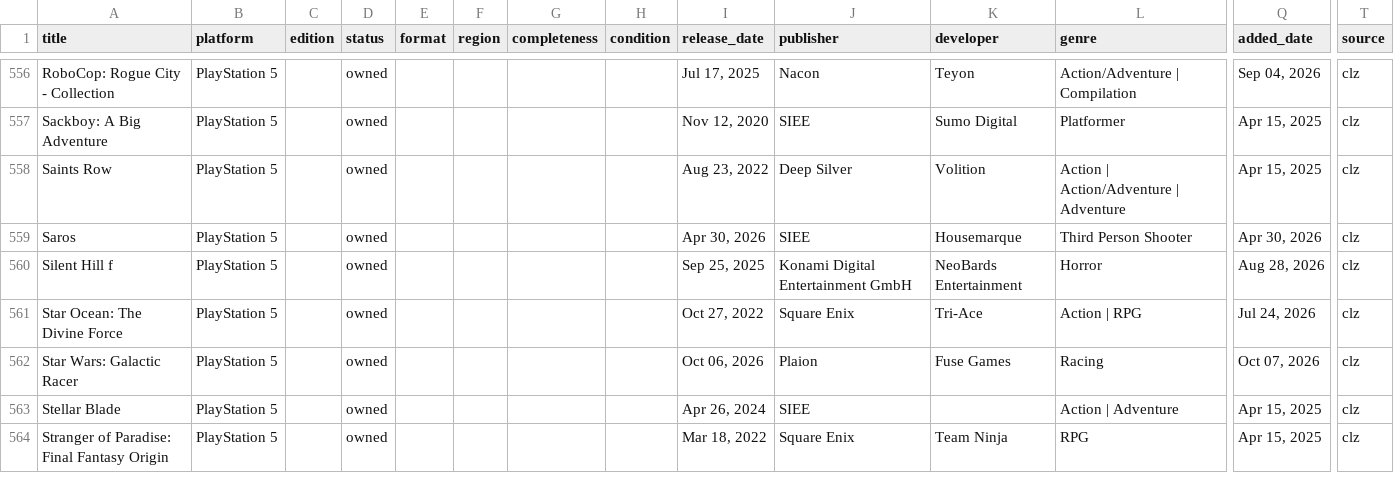
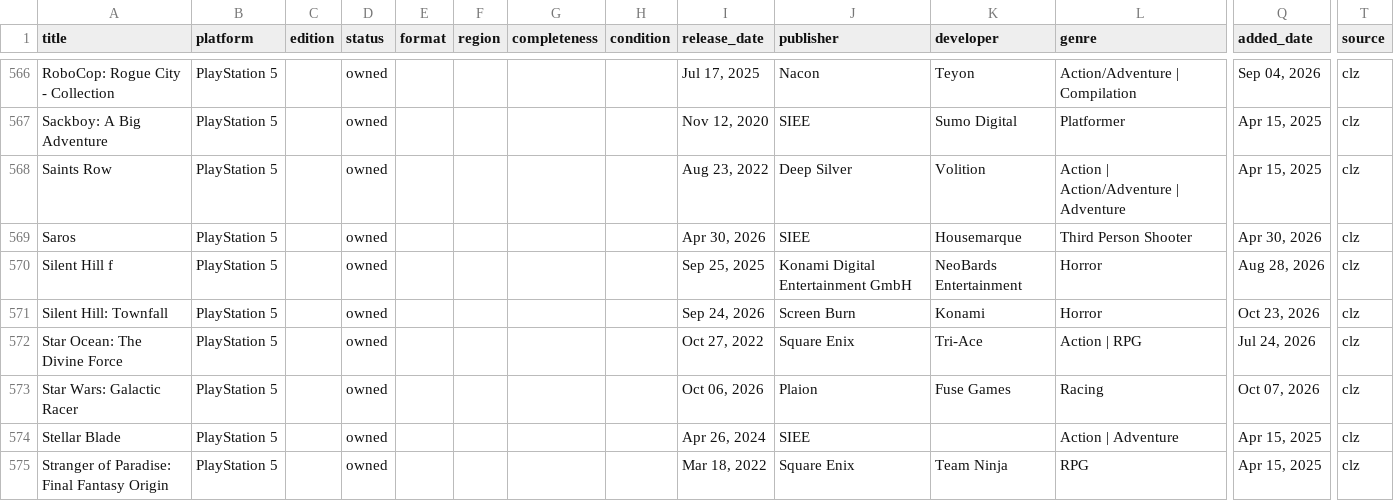
Before and after one commit to Cookie285/game-collection, a CSV file: data/collection.csv, drawn as a sheet; only a part is shown, gaps mark what is left out; rows hold the shown columns only; the diff covers the shown part only; the diff names each change by its address in the sheet, - before the commit and + after, or states it on an @@ line.

```diff
--- a/data/collection.csv
+++ b/data/collection.csv
+row 571: Silent Hill: Townfall | PlayStation 5 |  | owned |  |  |  |  | Sep 24, 2026 | Screen Burn | Konami | Horror | Oct 23, 2026 | clz
```
Also changed, not shown: 18 added rows, 2 removed rows and 18 edited cells elsewhere in this file, data/annotations.csv, 22 other files.
